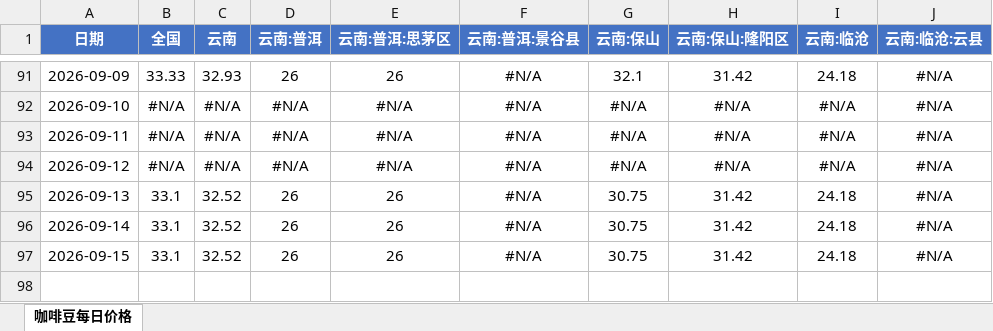
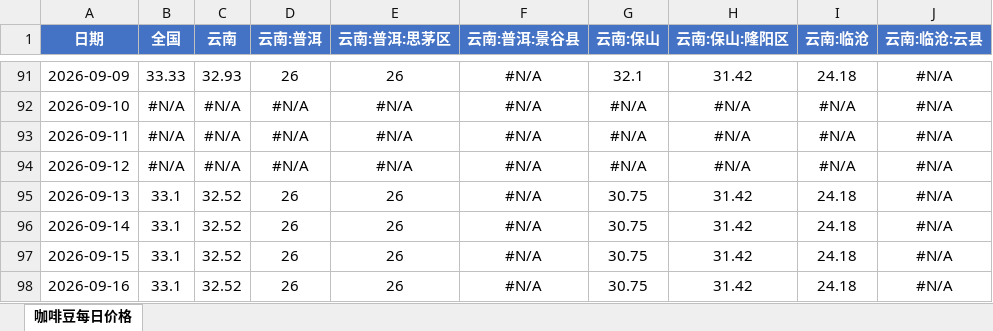
Before and after one commit to 2368846312-oss/coffee-price-spider, an Excel workbook: 咖啡豆每日价格.xlsx, sheet 咖啡豆每日价格, drawn as a sheet; only a part is shown, gaps mark what is left out; values as stored, in another font and other column widths than the file's, no borders; the diff names each change by its address in the sheet, - before the commit and + after, or states it on an @@ line.

```diff
--- a/咖啡豆每日价格.xlsx (sheet 咖啡豆每日价格)
+++ b/咖啡豆每日价格.xlsx (sheet 咖啡豆每日价格)
+row 98: 2026-09-16 | 33.1 | 32.52 | 26 | 26 | #N/A | 30.75 | 31.42 | 24.18 | #N/A
```
